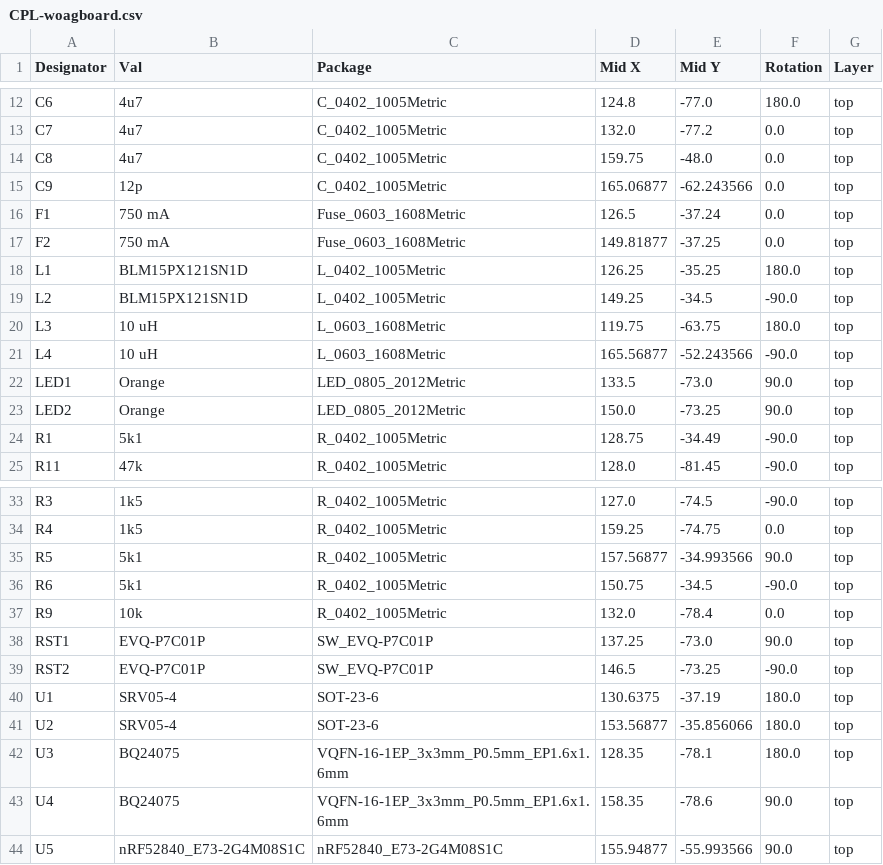
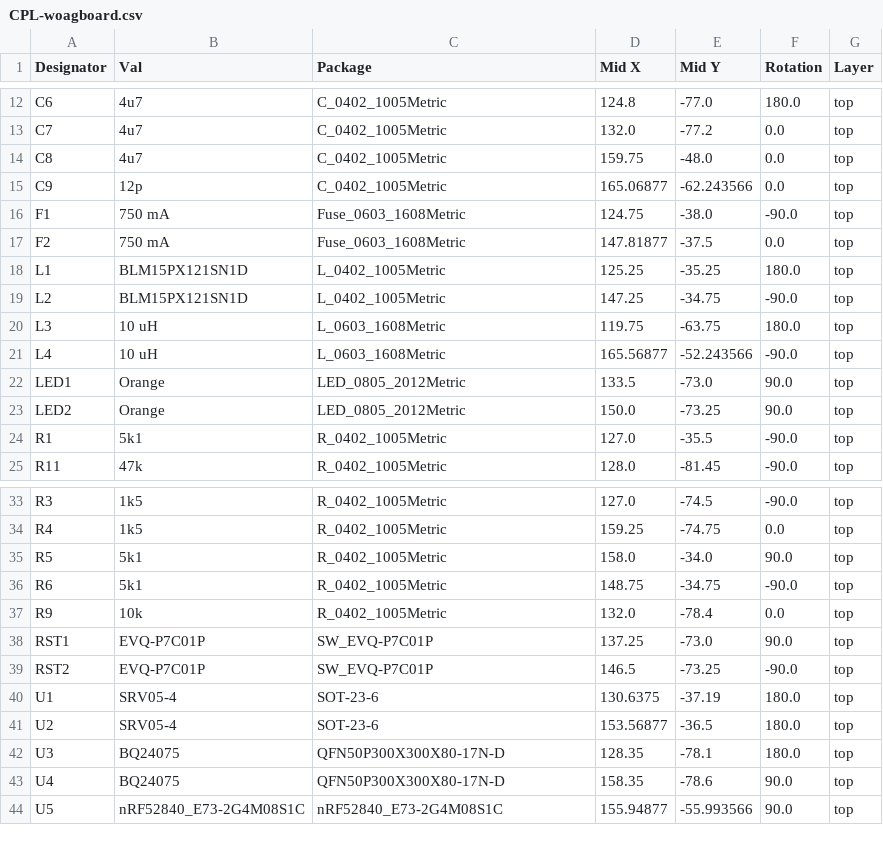
Before and after one commit to Suya1671/woagboard, a CSV file: pcb/jlcpcb/production_files/CPL-woagboard.csv, drawn as a sheet; only a part is shown, gaps mark what is left out.

```diff
--- a/pcb/jlcpcb/production_files/CPL-woagboard.csv
+++ b/pcb/jlcpcb/production_files/CPL-woagboard.csv
@@ -15,6 +15,6 @@ C8,4u7,C_0402_1005Metric,159.75,-48.0,0.0,top
 C9,12p,C_0402_1005Metric,165.06877,-62.243566,0.0,top
-F1,750 mA,Fuse_0603_1608Metric,126.5,-37.24,0.0,top
-F2,750 mA,Fuse_0603_1608Metric,149.81877,-37.25,0.0,top
-L1,BLM15PX121SN1D,L_0402_1005Metric,126.25,-35.25,180.0,top
-L2,BLM15PX121SN1D,L_0402_1005Metric,149.25,-34.5,-90.0,top
+F1,750 mA,Fuse_0603_1608Metric,124.75,-38.0,-90.0,top
+F2,750 mA,Fuse_0603_1608Metric,147.81877,-37.5,0.0,top
+L1,BLM15PX121SN1D,L_0402_1005Metric,125.25,-35.25,180.0,top
+L2,BLM15PX121SN1D,L_0402_1005Metric,147.25,-34.75,-90.0,top
 L3,10 uH,L_0603_1608Metric,119.75,-63.75,180.0,top
@@ -23,3 +23,3 @@ LED1,Orange,LED_0805_2012Metric,133.5,-73.0,90.0,top
 LED2,Orange,LED_0805_2012Metric,150.0,-73.25,90.0,top
-R1,5k1,R_0402_1005Metric,128.75,-34.49,-90.0,top
+R1,5k1,R_0402_1005Metric,127.0,-35.5,-90.0,top
 R11,47k,R_0402_1005Metric,128.0,-81.45,-90.0,top
@@ -34,4 +34,4 @@ R3,1k5,R_0402_1005Metric,127.0,-74.5,-90.0,top
 R4,1k5,R_0402_1005Metric,159.25,-74.75,0.0,top
-R5,5k1,R_0402_1005Metric,157.56877,-34.993566,90.0,top
-R6,5k1,R_0402_1005Metric,150.75,-34.5,-90.0,top
+R5,5k1,R_0402_1005Metric,158.0,-34.0,90.0,top
+R6,5k1,R_0402_1005Metric,148.75,-34.75,-90.0,top
 R9,10k,R_0402_1005Metric,132.0,-78.4,0.0,top
@@ -40,5 +40,5 @@ RST2,EVQ-P7C01P,SW_EVQ-P7C01P,146.5,-73.25,-90.0,top
 U1,SRV05-4,SOT-23-6,130.6375,-37.19,180.0,top
-U2,SRV05-4,SOT-23-6,153.56877,-35.856066,180.0,top
-U3,BQ24075,VQFN-16-1EP_3x3mm_P0.5mm_EP1.6x1.6mm,128.35,-78.1,180.0,top
-U4,BQ24075,VQFN-16-1EP_3x3mm_P0.5mm_EP1.6x1.6mm,158.35,-78.6,90.0,top
+U2,SRV05-4,SOT-23-6,153.56877,-36.5,180.0,top
+U3,BQ24075,QFN50P300X300X80-17N-D,128.35,-78.1,180.0,top
+U4,BQ24075,QFN50P300X300X80-17N-D,158.35,-78.6,90.0,top
 U5,nRF52840_E73-2G4M08S1C,nRF52840_E73-2G4M08S1C,155.94877,-55.993566,90.0,top
```
Also changed, not shown: pcb/jlcpcb/production_files/BOM-woagboard.csv, 17 other files.
